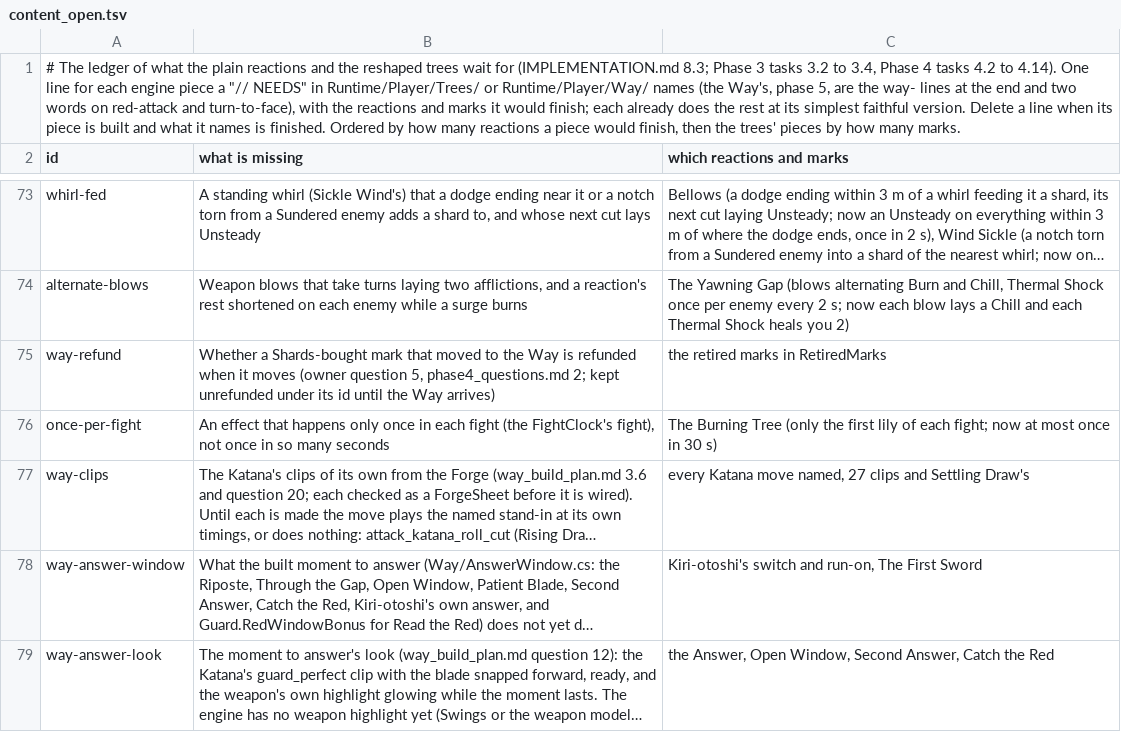
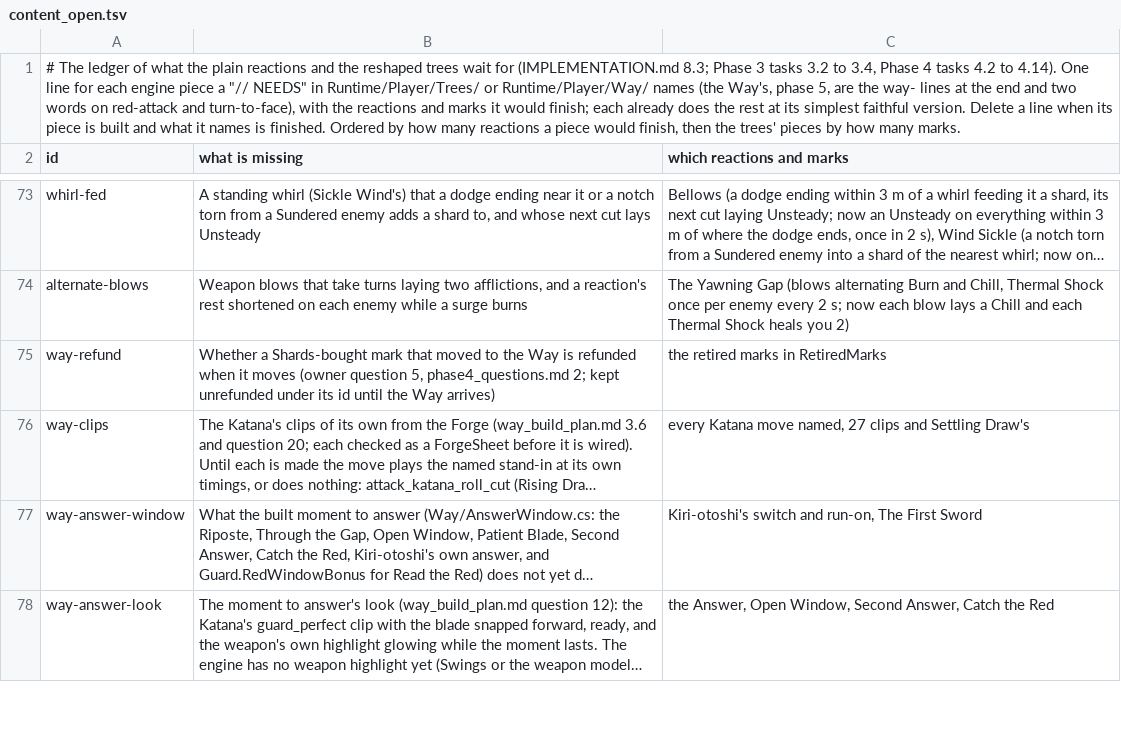
Before and after one commit to Rohanp725/Project-Clover, a TSV file: docs/design/steel/content_open.tsv, drawn as a sheet; only a part is shown, gaps mark what is left out; long unchanged cells end in …; the diff names each change by its address in the sheet, - before the commit and + after, or states it on an @@ line.

```diff
--- a/docs/design/steel/content_open.tsv
+++ b/docs/design/steel/content_open.tsv
-row 76: once-per-fight | An effect that happens only once in each fight (the FightClock's fight), not once in so many seconds | The Burning Tree (only the first lily of each fight; now at most once in 30 s)
```
Also changed, not shown: 7 other files.
